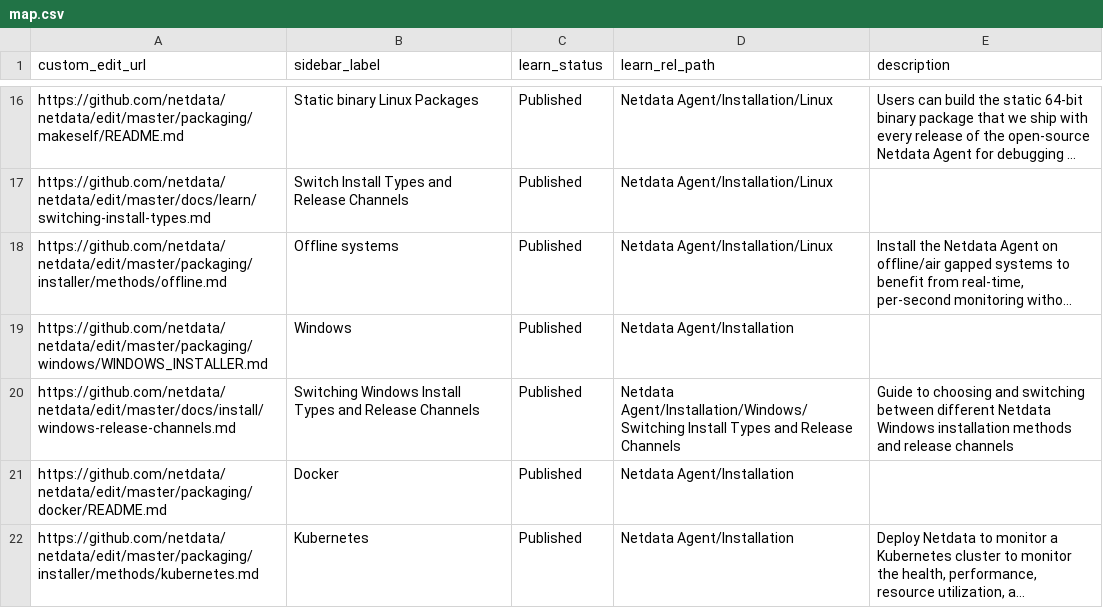
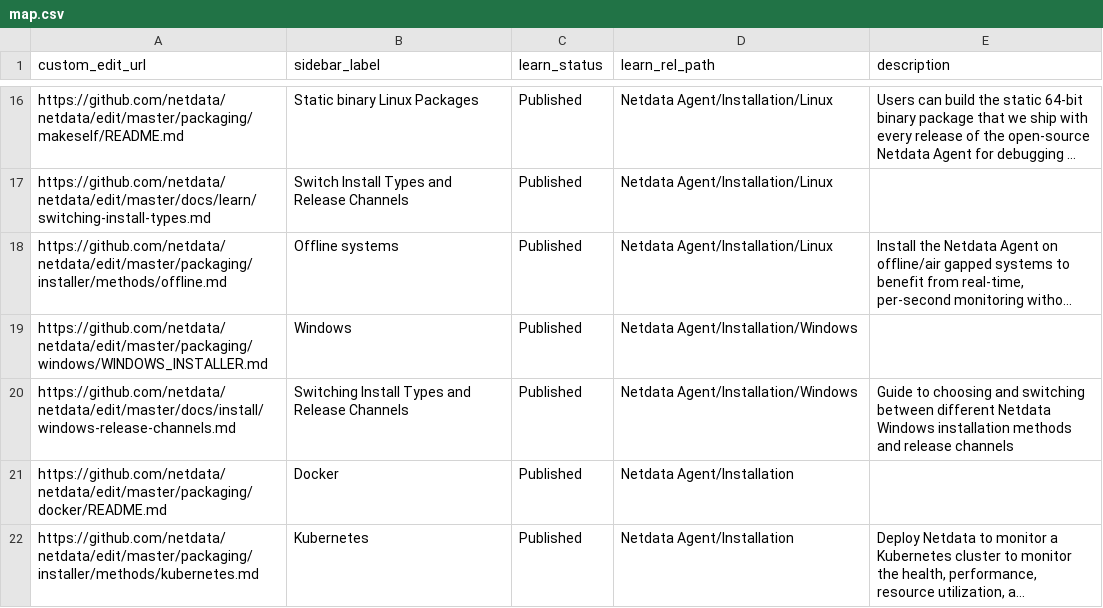
Before and after one commit to SimonTingle/netdata, a CSV file: docs/.map/map.csv, drawn as a sheet; only a part is shown, gaps mark what is left out; long unchanged cells end in …; the diff names each change by its address in the sheet, - before the commit and + after, or states it on an @@ line.

Commit message:
docs: fix map.csv for win (#21168)

```diff
--- a/docs/.map/map.csv
+++ b/docs/.map/map.csv
-D19 (learn_rel_path): Netdata Agent/Installation
+D19 (learn_rel_path): Netdata Agent/Installation/Windows
-B20 (sidebar_label): Switching Windows Install Types…
+B20 (sidebar_label): Switching Install Types…
-D20 (learn_rel_path): Netdata Agent/Installation/Windows/Switching Install Types and Release Channels
+D20 (learn_rel_path): Netdata Agent/Installation/Windows
```
